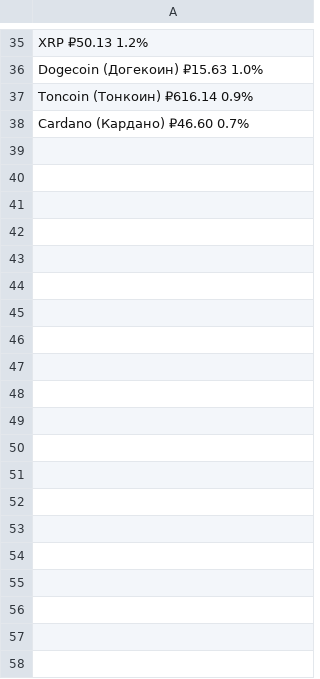
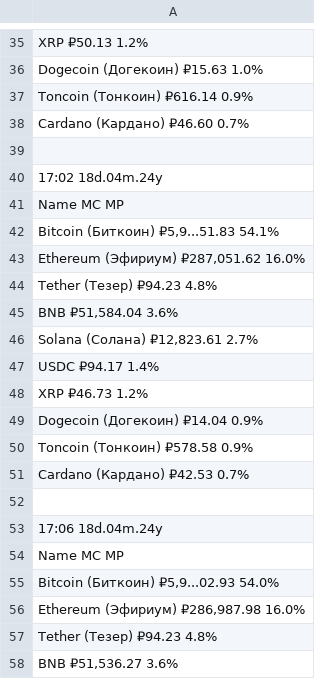
Before and after one commit to vovrtps/parsing, a CSV file: CoinMarketCap.csv, drawn as a sheet; only a part is shown, gaps mark what is left out; the diff covers the shown part only; the diff names each change by its address in the sheet, - before the commit and + after, or states it on an @@ line.

```diff
--- a/CoinMarketCap.csv
+++ b/CoinMarketCap.csv
+row 39: (empty)
+row 40: 17:02 18d.04m.24y
+row 41: Name MC MP
+row 42: Bitcoin (Биткоин) ₽5,9...51.83 54.1%
+row 43: Ethereum (Эфириум) ₽287,051.62 16.0%
+row 44: Tether (Тезер) ₽94.23 4.8%
+row 45: BNB ₽51,584.04 3.6%
+row 46: Solana (Солана) ₽12,823.61 2.7%
+row 47: USDC ₽94.17 1.4%
+row 48: XRP ₽46.73 1.2%
+row 49: Dogecoin (Догекоин) ₽14.04 0.9%
+row 50: Toncoin (Тонкоин) ₽578.58 0.9%
+row 51: Cardano (Кардано) ₽42.53 0.7%
+row 52: (empty)
+row 53: 17:06 18d.04m.24y
+row 54: Name MC MP
+row 55: Bitcoin (Биткоин) ₽5,9...02.93 54.0%
+row 56: Ethereum (Эфириум) ₽286,987.98 16.0%
+row 57: Tether (Тезер) ₽94.23 4.8%
+row 58: BNB ₽51,536.27 3.6%
```
Also changed, not shown: 19 added rows elsewhere in this file, 1 other file.
